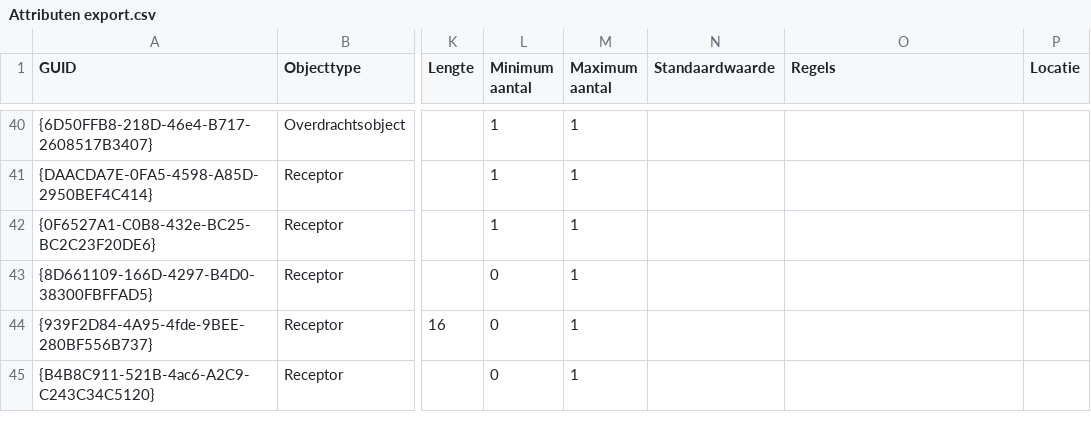
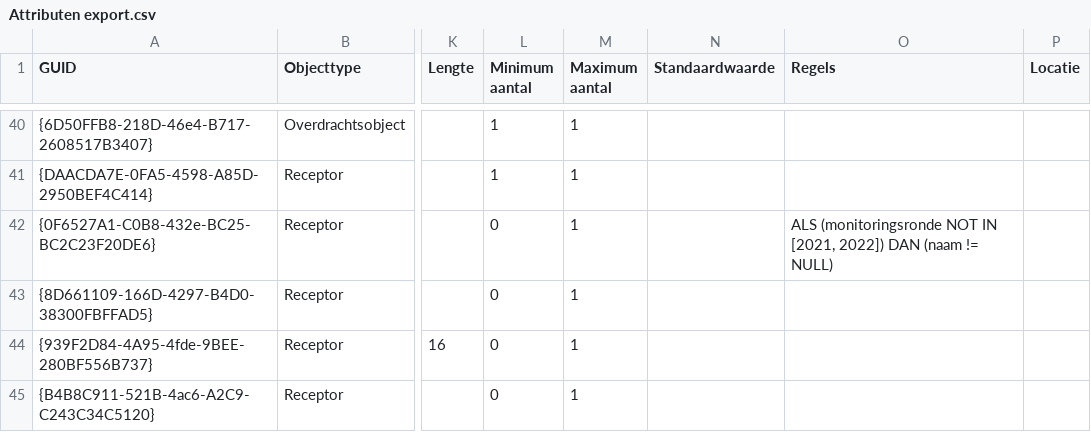
Before and after one commit to rivm-syso/CIMLK, a CSV file: informatiemodel/Attributen export.csv, drawn as a sheet; only a part is shown, gaps mark what is left out; the diff names each change by its address in the sheet, - before the commit and + after, or states it on an @@ line.

Commit message:
Bugfixes
- receptor naam is optioneel voor MR2021 en MR2022
- naamgeving relaties in uitwisselbestanden

```diff
--- a/informatiemodel/Attributen export.csv
+++ b/informatiemodel/Attributen export.csv
-L42 (Minimum aantal): 1
+L42 (Minimum aantal): 0
-O42 (Regels): (empty)
+O42 (Regels): ALS (monitoringsronde NOT IN [2021, 2022]) DAN (naam != NULL)
```
Also changed, not shown: 6 other files.
